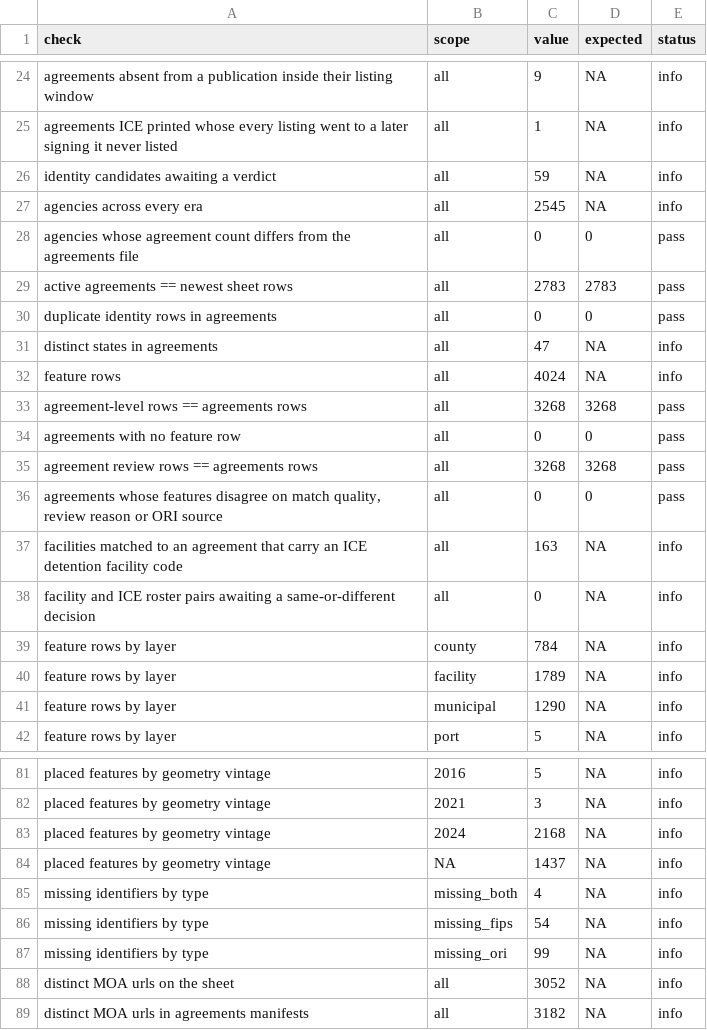
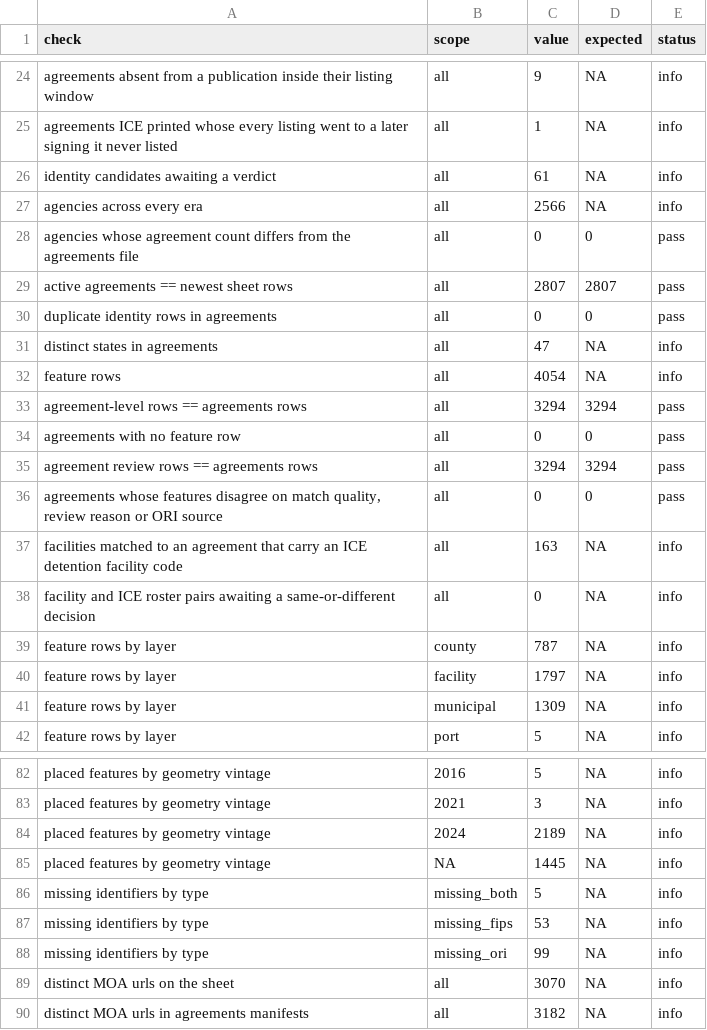
Before and after one commit to deportationdata/ice-287g, a CSV file: review/qa-summary.csv, drawn as a sheet; only a part is shown, gaps mark what is left out; the diff covers the shown part only.

```diff
--- a/review/qa-summary.csv
+++ b/review/qa-summary.csv
@@ -25,12 +25,12 @@ agreements absent from a publication inside their listing window,all,9,NA,info
 agreements ICE printed whose every listing went to a later signing it never listed,all,1,NA,info
-identity candidates awaiting a verdict,all,59,NA,info
-agencies across every era,all,2545,NA,info
+identity candidates awaiting a verdict,all,61,NA,info
+agencies across every era,all,2566,NA,info
 agencies whose agreement count differs from the agreements file,all,0,0,pass
-active agreements == newest sheet rows,all,2783,2783,pass
+active agreements == newest sheet rows,all,2807,2807,pass
 duplicate identity rows in agreements,all,0,0,pass
 distinct states in agreements,all,47,NA,info
-feature rows,all,4024,NA,info
-agreement-level rows == agreements rows,all,3268,3268,pass
+feature rows,all,4054,NA,info
+agreement-level rows == agreements rows,all,3294,3294,pass
 agreements with no feature row,all,0,0,pass
-agreement review rows == agreements rows,all,3268,3268,pass
+agreement review rows == agreements rows,all,3294,3294,pass
 "agreements whose features disagree on match quality, review reason or ORI source",all,0,0,pass
@@ -38,5 +38,5 @@ facilities matched to an agreement that carry an ICE detention facility code,all
 facility and ICE roster pairs awaiting a same-or-different decision,all,0,NA,info
-feature rows by layer,county,784,NA,info
-feature rows by layer,facility,1789,NA,info
-feature rows by layer,municipal,1290,NA,info
+feature rows by layer,county,787,NA,info
+feature rows by layer,facility,1797,NA,info
+feature rows by layer,municipal,1309,NA,info
 feature rows by layer,port,5,NA,info
@@ -82,8 +83,8 @@ placed features by geometry vintage,2016,5,NA,info
 placed features by geometry vintage,2021,3,NA,info
-placed features by geometry vintage,2024,2168,NA,info
-placed features by geometry vintage,NA,1437,NA,info
-missing identifiers by type,missing_both,4,NA,info
-missing identifiers by type,missing_fips,54,NA,info
+placed features by geometry vintage,2024,2189,NA,info
+placed features by geometry vintage,NA,1445,NA,info
+missing identifiers by type,missing_both,5,NA,info
+missing identifiers by type,missing_fips,53,NA,info
 missing identifiers by type,missing_ori,99,NA,info
-distinct MOA urls on the sheet,all,3052,NA,info
+distinct MOA urls on the sheet,all,3070,NA,info
 distinct MOA urls in agreements manifests,all,3182,NA,info
```
Also changed, not shown: 1 added row and 24 edited cells elsewhere in this file, review/agreement-review.csv, review/identity-candidates.csv, 9 other files.
